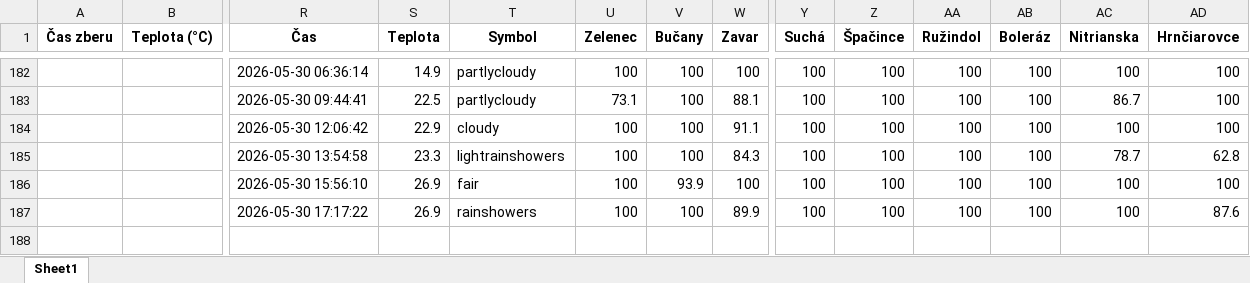
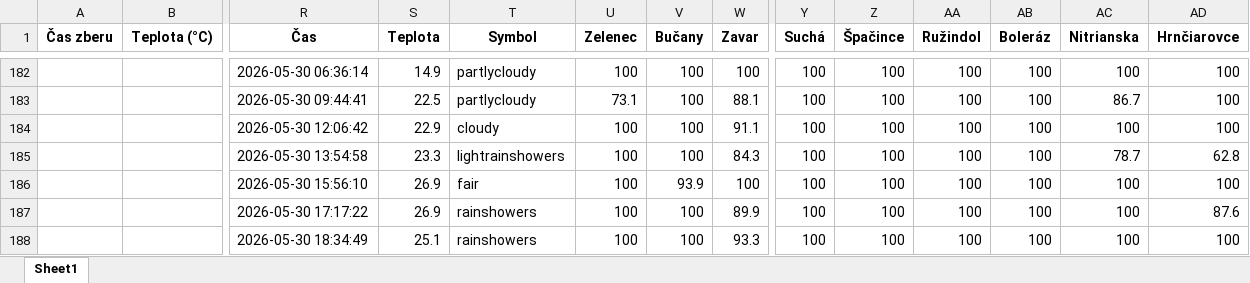
Before and after one commit to prifisch/trnava-traffic-monitor, an Excel workbook: data_trnava_komplet.xlsx, sheet Sheet1, drawn as a sheet; only a part is shown, gaps mark what is left out; values as stored, in another font and other column widths than the file's, no borders; rows hold the shown columns only; the diff names each change by its address in the sheet, - before the commit and + after, or states it on an @@ line.

```diff
--- a/data_trnava_komplet.xlsx (sheet Sheet1)
+++ b/data_trnava_komplet.xlsx (sheet Sheet1)
+row 188:  |  | 2026-05-30 18:34:49 | 25.1 | rainshowers | 100 | 100 | 93.3 | 100 | 100 | 100 | 100 | 100 | 100
```
Also changed, not shown: 1 other file.
